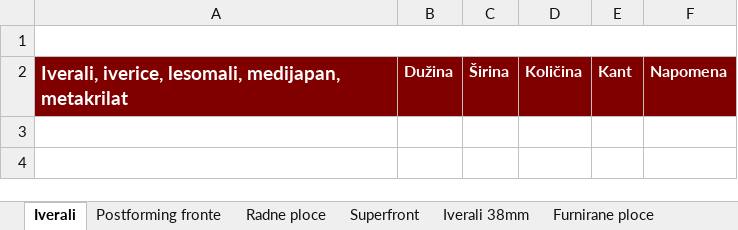
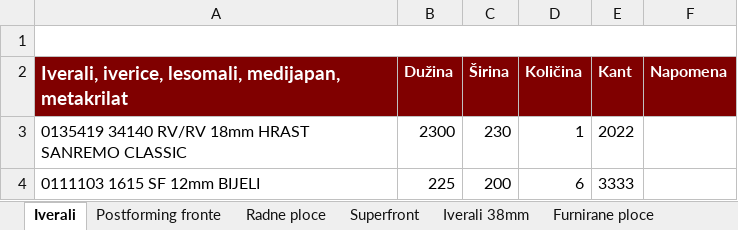
Before and after one commit to glaukon-ariston/chest-of-drawers-bookcase, an Excel workbook: order/template/sizekupres_tablica_za_narudzbu.xlsx, sheet Iverali, drawn as a sheet; values as stored, in another font and other column widths than the file's, no borders; charts and pictures not drawn; the diff names each change by its address in the sheet, - before the commit and + after, or states it on an @@ line.

Commit message:
feat: Add Sizekupres order support and fix DXF export bug
This commit introduces several updates to the project.
- Adds support for the 'Sizekupres' cutting service to the order generation script.
- Integrates order generation for all supported services into the main `workflow.ps1` script.
- Fixes a critical bug in `split_layers.py` that prevented correct identification and deletion of `LINE` entities for holes.

### create_order.py
- Added a new `sizekupres` entry to the `MATERIAL` dictionary with material and edge banding codes.
- Implemented the `process_sizekupres_order` function to handle the specific format of the Sizekupres order template.
- The main execution logic is now encapsulated in a `main()` function.
- The `verify_header` function was made more flexible to only check for an expected prefix in the header.

### split_layers.py
- Refactored the logic for mapping polylines to line segments into a new function `map_polyline_to_line_segments`.
- Fixed a bug in this mapping by adding a tolerance to the `isclose()` checks, which resolves the issue of `LINE` entities not being correctly identified due to floating-point inaccuracies.
- Added a `DELETED` layer for diagnostic purposes.
- The deletion logic was temporarily changed to move entities to the `DELETED` layer to help debug the issue.
- The radius of the created circles is now rounded.

### workflow.ps1
- The script now automatically generates order files for all supported cutting services (`iverpan`, `elgrad`, `sizekupres`).
- The order of operations was slightly adjusted.

### order/template/
- New and modified templates for the Sizekupres service.

### Documentation
- Updated changelogs and documentation in `README.md`, `GEMINI.md`, and `prompt/model-v2.md` to reflect the new features and bug fixes.

```diff
--- a/order/template/sizekupres_tablica_za_narudzbu.xlsx (sheet Iverali)
+++ b/order/template/sizekupres_tablica_za_narudzbu.xlsx (sheet Iverali)
+row 3: 0135419 34140 RV/RV 18mm HRAST SANREMO CLASSIC | 2300 | 230 | 1 | 2022
+row 4: 0111103 1615 SF 12mm BIJELI | 225 | 200 | 6 | 3333
```
Also changed, not shown: charts or pictures, order/template/sizekupres_tablica_za_narudzbu.xlsm, 9 other files.
